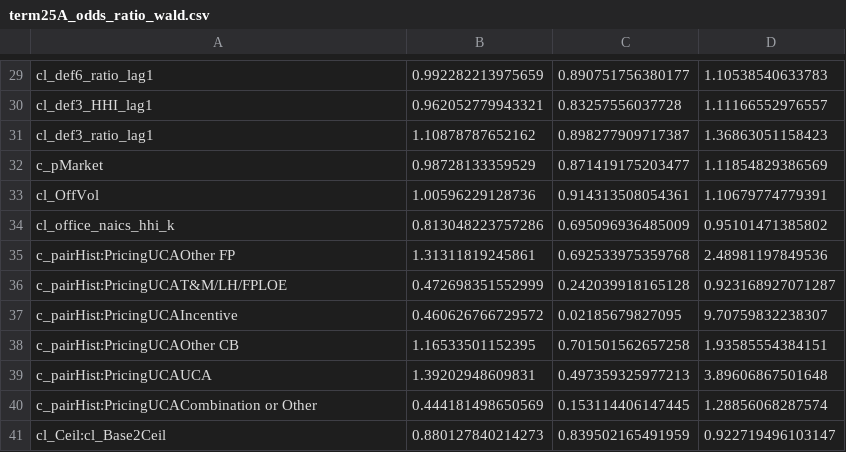
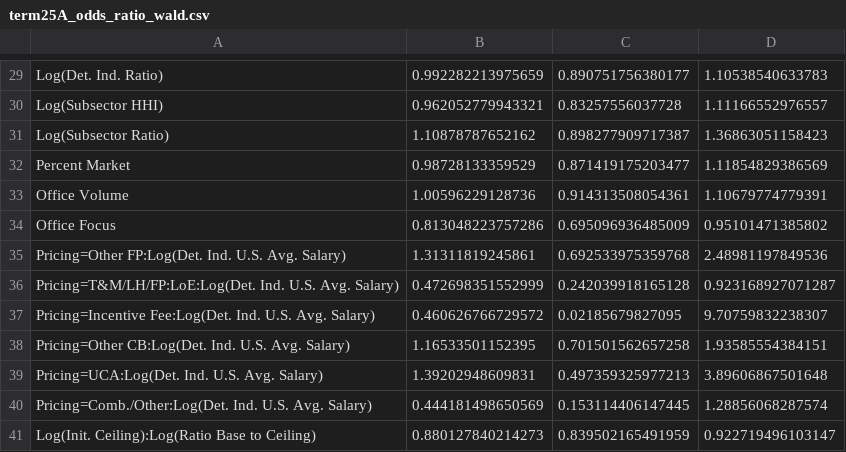
Before and after one commit to CSISdefense/Services, a CSV file: output/term25A_odds_ratio_wald.csv, drawn as a sheet; only a part is shown, gaps mark what is left out; the diff covers the shown part only.

Commit message:
Odd ratio for termination and ceiling breach.

```diff
--- a/output/term25A_odds_ratio_wald.csv
+++ b/output/term25A_odds_ratio_wald.csv
@@ -29,13 +29,13 @@
-"cl_def6_ratio_lag1",0.992282213975659,0.890751756380177,1.10538540633783
-"cl_def3_HHI_lag1",0.962052779943321,0.83257556037728,1.11166552976557
-"cl_def3_ratio_lag1",1.10878787652162,0.898277909717387,1.36863051158423
-"c_pMarket",0.98728133359529,0.871419175203477,1.11854829386569
-"cl_OffVol",1.00596229128736,0.914313508054361,1.10679774779391
-"cl_office_naics_hhi_k",0.813048223757286,0.695096936485009,0.95101471385802
-"c_pairHist:PricingUCAOther FP",1.31311819245861,0.692533975359768,2.48981197849536
-"c_pairHist:PricingUCAT&M/LH/FPLOE",0.472698351552999,0.242039918165128,0.923168927071287
-"c_pairHist:PricingUCAIncentive",0.460626766729572,0.02185679827095,9.70759832238307
-"c_pairHist:PricingUCAOther CB",1.16533501152395,0.701501562657258,1.93585554384151
-"c_pairHist:PricingUCAUCA",1.39202948609831,0.497359325977213,3.89606867501648
-"c_pairHist:PricingUCACombination or Other",0.444181498650569,0.153114406147445,1.28856068287574
-"cl_Ceil:cl_Base2Ceil",0.880127840214273,0.839502165491959,0.922719496103147
+"Log(Det. Ind. Ratio)",0.992282213975659,0.890751756380177,1.10538540633783
+"Log(Subsector HHI)",0.962052779943321,0.83257556037728,1.11166552976557
+"Log(Subsector Ratio)",1.10878787652162,0.898277909717387,1.36863051158423
+"Percent Market",0.98728133359529,0.871419175203477,1.11854829386569
+"Office Volume",1.00596229128736,0.914313508054361,1.10679774779391
+"Office Focus",0.813048223757286,0.695096936485009,0.95101471385802
+"Pricing=Other FP:Log(Det. Ind. U.S. Avg. Salary)",1.31311819245861,0.692533975359768,2.48981197849536
+"Pricing=T&M/LH/FP:LoE:Log(Det. Ind. U.S. Avg. Salary)",0.472698351552999,0.242039918165128,0.923168927071287
+"Pricing=Incentive Fee:Log(Det. Ind. U.S. Avg. Salary)",0.460626766729572,0.02185679827095,9.70759832238307
+"Pricing=Other CB:Log(Det. Ind. U.S. Avg. Salary)",1.16533501152395,0.701501562657258,1.93585554384151
+"Pricing=UCA:Log(Det. Ind. U.S. Avg. Salary)",1.39202948609831,0.497359325977213,3.89606867501648
+"Pricing=Comb./Other:Log(Det. Ind. U.S. Avg. Salary)",0.444181498650569,0.153114406147445,1.28856068287574
+"Log(Init. Ceiling):Log(Ratio Base to Ceiling)",0.880127840214273,0.839502165491959,0.922719496103147
```
Also changed, not shown: 27 edited cells elsewhere in this file, 7 other files.
